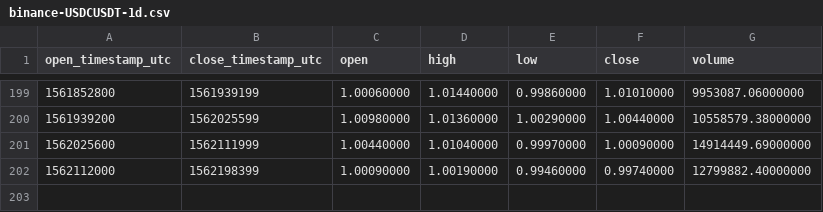
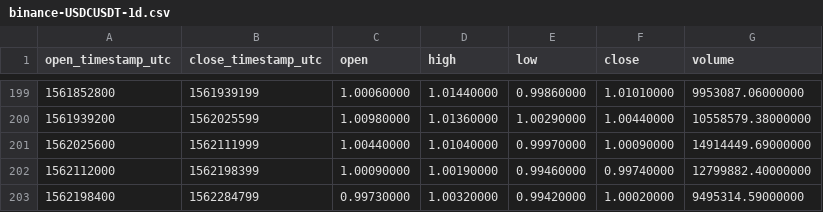
Before and after one commit to cryptobigbro/binance-USDCUSDT, a CSV file: binance-USDCUSDT-1d.csv, drawn as a sheet; only a part is shown, gaps mark what is left out; the diff names each change by its address in the sheet, - before the commit and + after, or states it on an @@ line.

```diff
--- a/binance-USDCUSDT-1d.csv
+++ b/binance-USDCUSDT-1d.csv
+row 203: 1562198400 | 1562284799 | 0.99730000 | 1.00320000 | 0.99420000 | 1.00020000 | 9495314.59000000
```
Also changed, not shown: binance-USDCUSDT-1h.csv.
